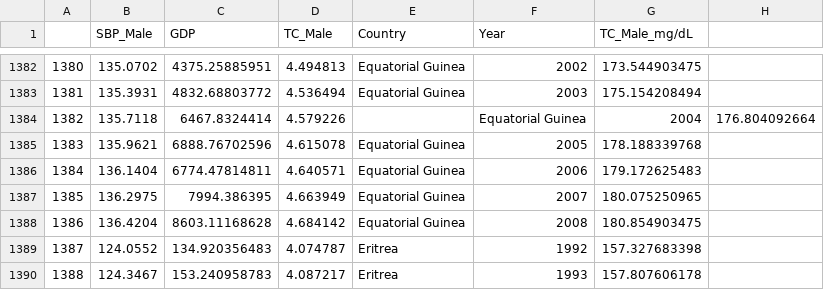
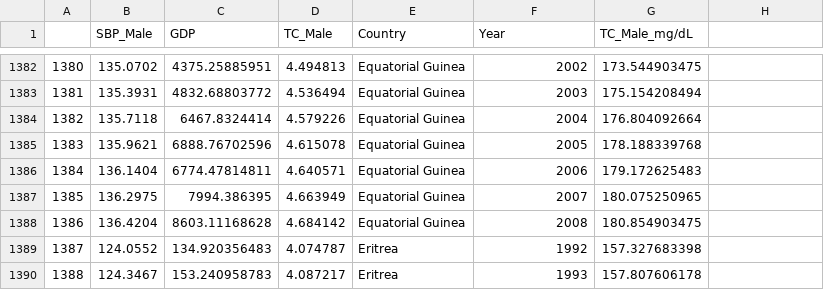
Before and after one commit to hnmusac/P6, a TSV file: GDP_Pressao_TC.tsv, drawn as a sheet; only a part is shown, gaps mark what is left out.

```diff
--- a/GDP_Pressao_TC.tsv
+++ b/GDP_Pressao_TC.tsv
@@ -1383,3 +1383,3 @@
 1381	135.3931	4832.68803772	4.536494	Equatorial Guinea	2003	175.154208494
-1382	135.7118	6467.8324414	4.579226		Equatorial Guinea	2004	176.804092664
+1382	135.7118	6467.8324414	4.579226	Equatorial Guinea	2004	176.804092664
 1383	135.9621	6888.76702596	4.615078	Equatorial Guinea	2005	178.188339768
```
